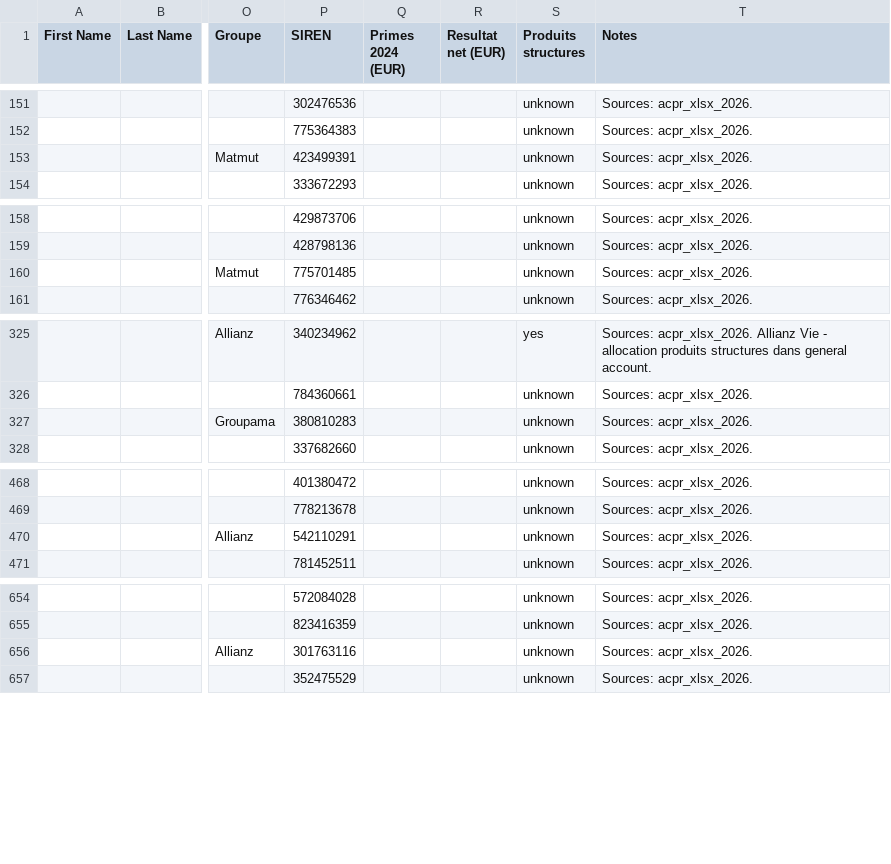
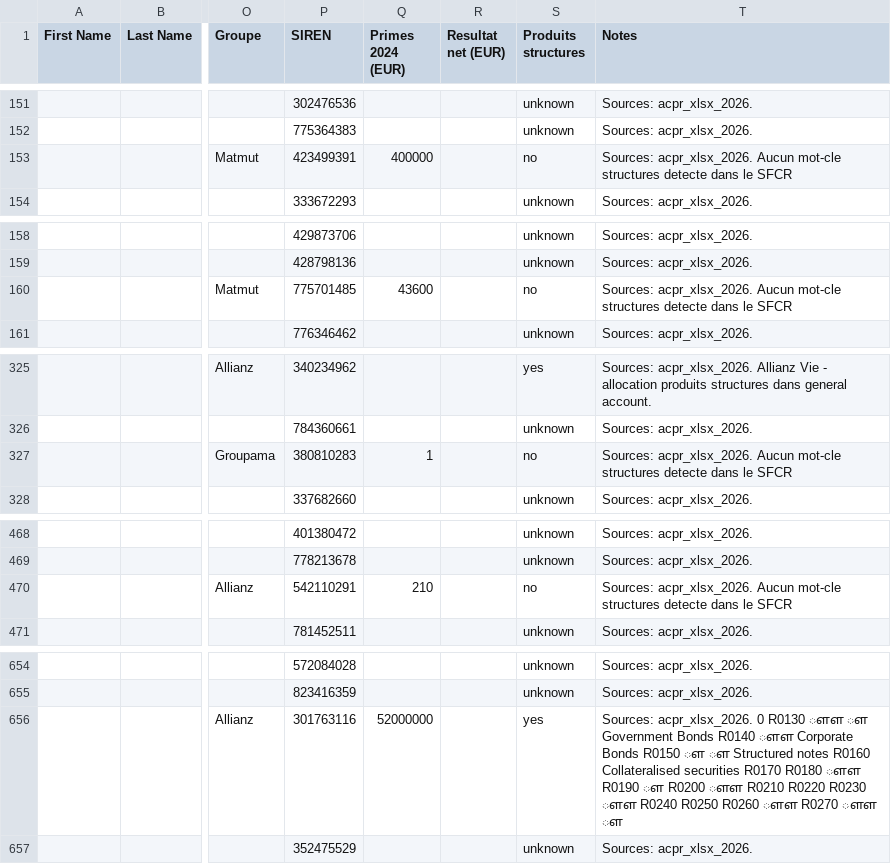
Before and after one commit to lsebah/mutuelles-monitor, a CSV file: docs/data/folk_import.csv, drawn as a sheet; only a part is shown, gaps mark what is left out; the diff covers the shown part only; the diff names each change by its address in the sheet, - before the commit and + after, or states it on an @@ line.

```diff
--- a/docs/data/folk_import.csv
+++ b/docs/data/folk_import.csv
-Q153 (Primes 2024 (EUR)): (empty)
+Q153 (Primes 2024 (EUR)): 400000
-S153 (Produits structures): unknown
+S153 (Produits structures): no
-T153 (Notes): Sources: acpr_xlsx_2026.
+T153 (Notes): Sources: acpr_xlsx_2026. Aucun mot-cle structures detecte dans le SFCR
-Q160 (Primes 2024 (EUR)): (empty)
+Q160 (Primes 2024 (EUR)): 43600
-S160 (Produits structures): unknown
+S160 (Produits structures): no
-T160 (Notes): Sources: acpr_xlsx_2026.
+T160 (Notes): Sources: acpr_xlsx_2026. Aucun mot-cle structures detecte dans le SFCR
-Q327 (Primes 2024 (EUR)): (empty)
+Q327 (Primes 2024 (EUR)): 1
-S327 (Produits structures): unknown
+S327 (Produits structures): no
-T327 (Notes): Sources: acpr_xlsx_2026.
+T327 (Notes): Sources: acpr_xlsx_2026. Aucun mot-cle structures detecte dans le SFCR
-Q470 (Primes 2024 (EUR)): (empty)
+Q470 (Primes 2024 (EUR)): 210
-S470 (Produits structures): unknown
+S470 (Produits structures): no
-T470 (Notes): Sources: acpr_xlsx_2026.
+T470 (Notes): Sources: acpr_xlsx_2026. Aucun mot-cle structures detecte dans le SFCR
-Q656 (Primes 2024 (EUR)): (empty)
+Q656 (Primes 2024 (EUR)): 52000000
-S656 (Produits structures): unknown
+S656 (Produits structures): yes
-T656 (Notes): Sources: acpr_xlsx_2026.
+T656 (Notes): Sources: acpr_xlsx_2026. 0 R0130 ௗௗ ௗ Government Bonds R0140 ௗௗ Corporate Bonds R0150 ௗ ௗ Structured notes R0160 Collateralised securities R0170 R0180 ௗௗ R0190 ௗ R0200 ௗௗ R0210 R0220 R0230 ௗௗ R0240 R0250 R0260 ௗௗ R0270 ௗௗ ௗ
```
Also changed, not shown: 2 edited cells elsewhere in this file, 3 other files.
